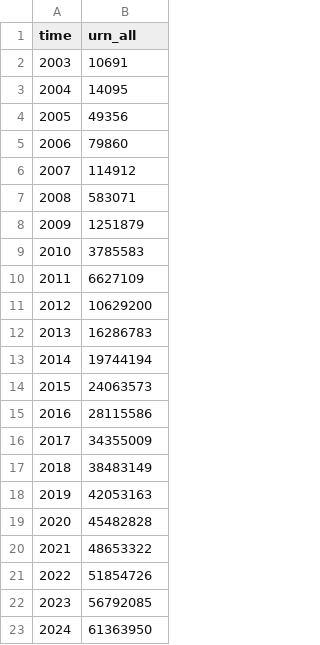
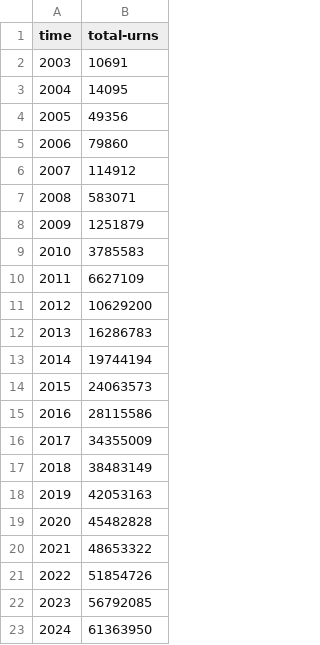
Before and after one commit to ssp24/URN_stats, a CSV file: data/stats_old.csv, drawn as a sheet.

Commit message:
Update stats_old.csv

```diff
--- a/data/stats_old.csv
+++ b/data/stats_old.csv
@@ -1,2 +1,2 @@
-time,urn_all
+time,total-urns
 2003,10691
```
